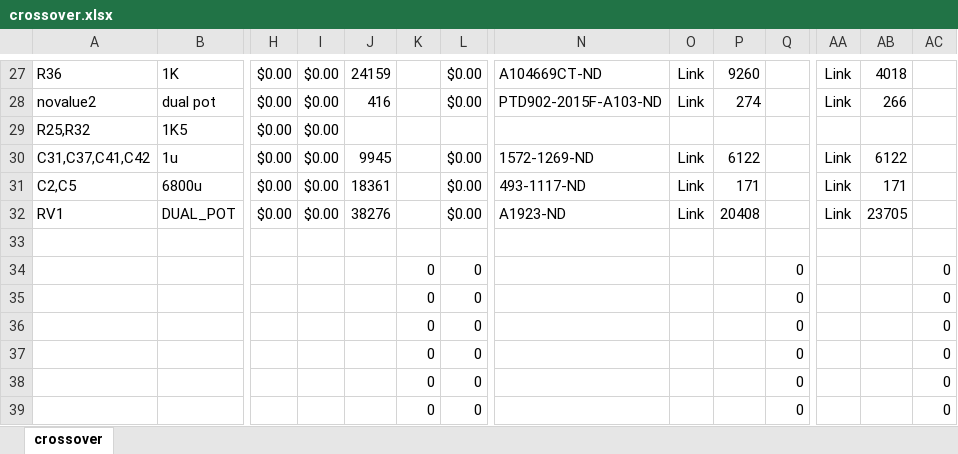
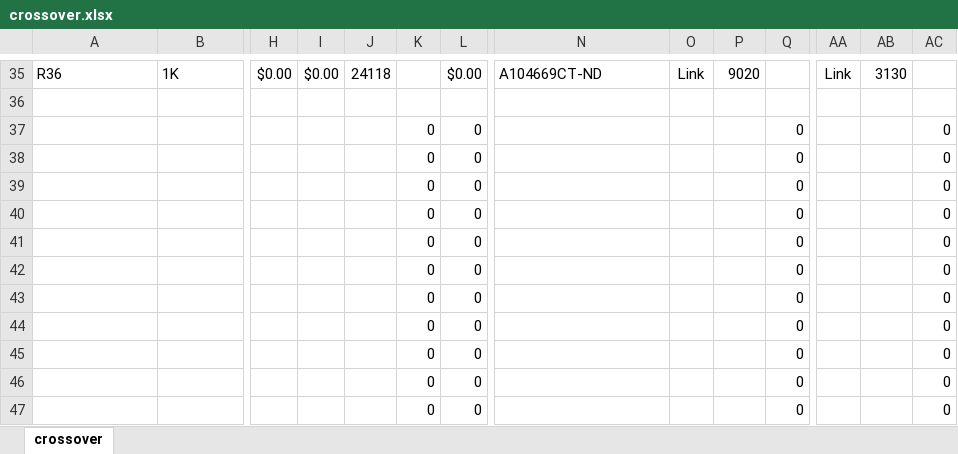
Before and after one commit to maqifrnswa/scimpy, an Excel workbook: boards/crossover.xlsx, sheet crossover, drawn as a sheet; only a part is shown, gaps mark what is left out; the shorter side is filled out with more unchanged rows; values as stored, in another font and other column widths than the file's, no borders; conditional formats not drawn; removed rows and columns are numbered as before the commit, all else as after; rows hold the shown columns only; the diff covers the shown part only; the diff names each change by its address in the sheet, - before the commit and + after, or states it on an @@ line.

```diff
--- a/boards/crossover.xlsx (sheet crossover)
+++ b/boards/crossover.xlsx (sheet crossover)
-J35: 24159
+J35: 24118
-P35: 9260
+P35: 9020
-AB35: 4018
+AB35: 3130
-row 28: novalue2 | dual pot | $0.00 | $0.00 | 416 |  | $0.00 | PTD902-2015F-A103-ND | Link | 274 |  | Link | 266
@@ row 29 moved to row 25: R25,R32 @@
-row 30: C31,C37,C41,C42 | 1u | $0.00 | $0.00 | 9945 |  | $0.00 | 1572-1269-ND | Link | 6122 |  | Link | 6122
-row 31: C2,C5 | 6800u | $0.00 | $0.00 | 18361 |  | $0.00 | 493-1117-ND | Link | 171 |  | Link | 171
-row 32: RV1 | DUAL_POT | $0.00 | $0.00 | 38276 |  | $0.00 | A1923-ND | Link | 20408 |  | Link | 23705
+row 37:  |  |  |  |  | 0 | 0 |  |  |  | 0 |  |  | 0
+row 38:  |  |  |  |  | 0 | 0 |  |  |  | 0 |  |  | 0
+row 39:  |  |  |  |  | 0 | 0 |  |  |  | 0 |  |  | 0
```
Also changed, not shown: 14 added rows, 7 removed rows, 7 moved rows and 33 edited cells elsewhere in this sheet, formulas that keep their value, 13 other files.
